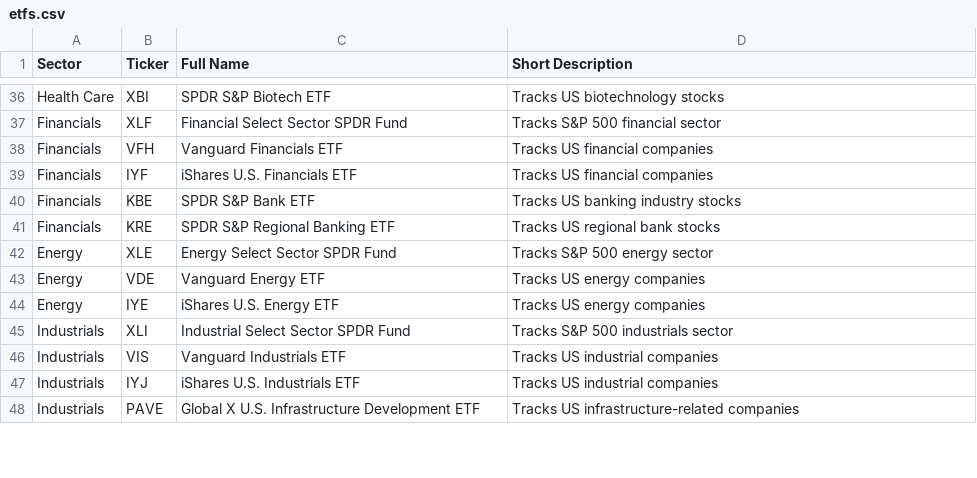
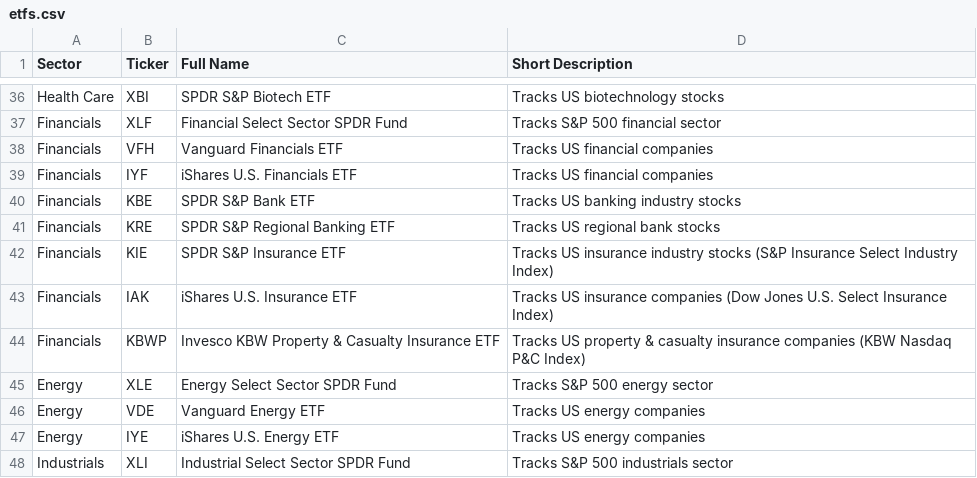
Before and after one commit to Md-Abdullah-Al-Mahin/quant-trading, a CSV file: research/raw/etfs.csv, drawn as a sheet; only a part is shown, gaps mark what is left out; the shorter side is filled out with more unchanged rows.

Commit message:
Add insurance-related tickers to financial datasets
- Updated `etfs.csv` to include new ETFs related to the insurance industry.
- Enhanced `stocks.csv` with additional insurance companies and their descriptions, expanding the financial sector coverage.

```diff
--- a/research/raw/etfs.csv
+++ b/research/raw/etfs.csv
@@ -41,2 +41,5 @@ Financials,KBE,SPDR S&P Bank ETF,Tracks US banking industry stocks
 Financials,KRE,SPDR S&P Regional Banking ETF,Tracks US regional bank stocks
+Financials,KIE,SPDR S&P Insurance ETF,Tracks US insurance industry stocks (S&P Insurance Select Industry Index)
+Financials,IAK,iShares U.S. Insurance ETF,Tracks US insurance companies (Dow Jones U.S. Select Insurance Index)
+Financials,KBWP,Invesco KBW Property & Casualty Insurance ETF,Tracks US property & casualty insurance companies (KBW Nasdaq P&C Index)
 Energy,XLE,Energy Select Sector SPDR Fund,Tracks S&P 500 energy sector
```
Also changed, not shown: research/raw/stocks.csv.
